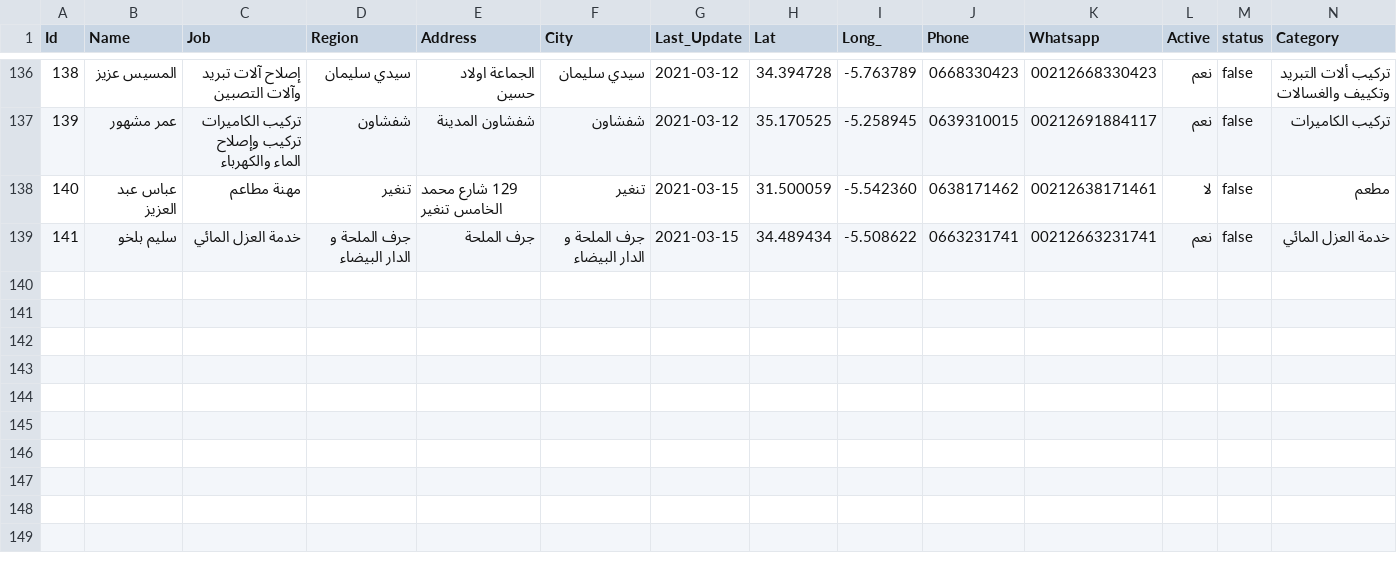
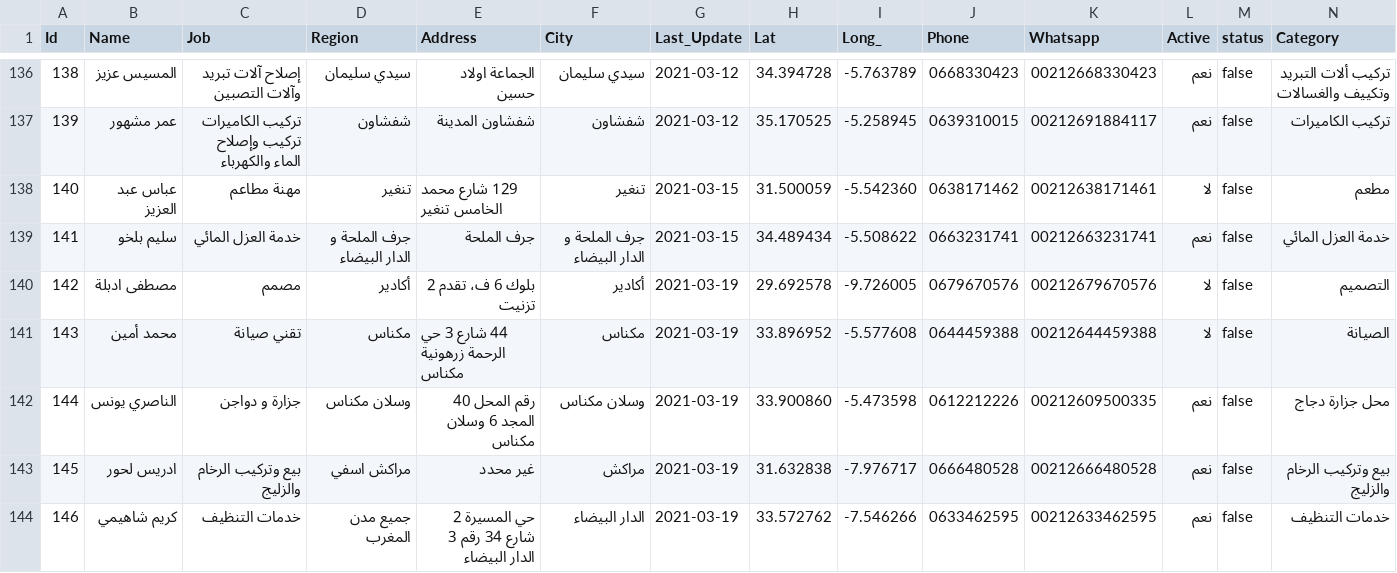
Before and after one commit to intCount/AeTest, a CSV file: 06-04-2020.csv, drawn as a sheet; only a part is shown, gaps mark what is left out.

Commit message:
update

```diff
--- a/06-04-2020.csv
+++ b/06-04-2020.csv
@@ -139 +139,6 @@ Id,Name,Job,Region,Address,City,Last_Update,Lat,Long_,Phone,Whatsapp,Active,stat
 141,سليم بلخو,خدمة العزل المائي,جرف الملحة و الدار البيضاء,"جرف الملحة",جرف الملحة و الدار البيضاء,2021-03-15, 34.489434, -5.508622,"0663231741", 00212663231741,نعم,false,خدمة العزل المائي
+142,مصطفى ادبلة,مصمم,أكادير,"بلوك 6 ف، تقدم 2 تزنيت", أكادير,2021-03-19, 29.692578, -9.726005,"0679670576", 00212679670576, لا,false,التصميم
+143,محمد أمين,تقني صيانة,مكناس,"44 شارع 3 حي الرحمة زرهونية مكناس", مكناس,2021-03-19, 33.896952, -5.577608,"0644459388", 00212644459388, لا,false,الصيانة
+144,الناصري يونس,جزارة و دواجن,وسلان مكناس,"رقم المحل 40 المجد 6  وسلان مكناس",وسلان مكناس,2021-03-19, 33.900860, -5.473598,"0612212226", 00212609500335, نعم,false,محل جزارة دجاج
+145,ادريس لحور,بيع وتركيب الرخام والزليج,مراكش اسفي,"غير محدد", مراكش,2021-03-19, 31.632838, -7.976717,"0666480528", 00212666480528, نعم,false,بيع وتركيب الرخام والزليج
+146,كريم شاهيمي,خدمات التنظيف,جميع مدن المغرب,"حي المسيرة 2 شارع 34 رقم 3 الدار البيضاء",الدار البيضاء,2021-03-19, 33.572762, -7.546266,"0633462595", 00212633462595, نعم,false,خدمات التنظيف
```
